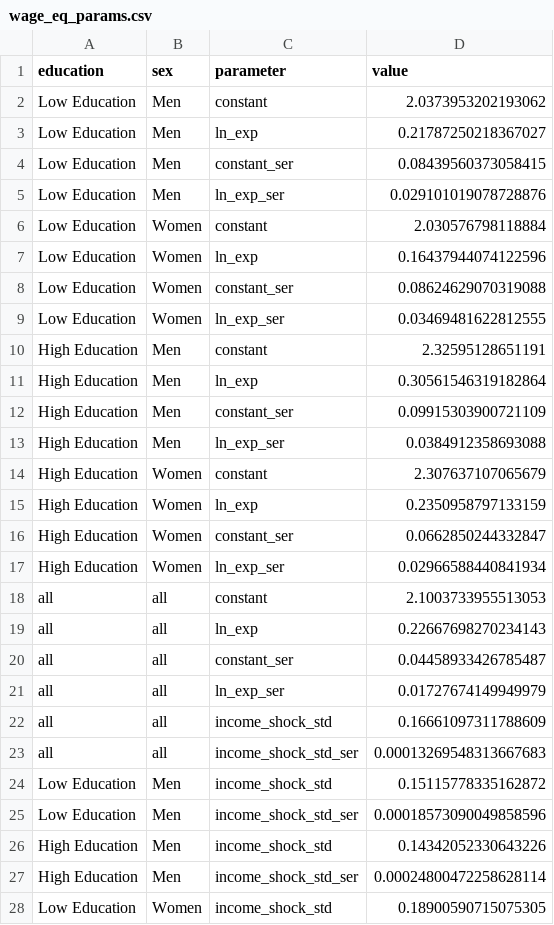
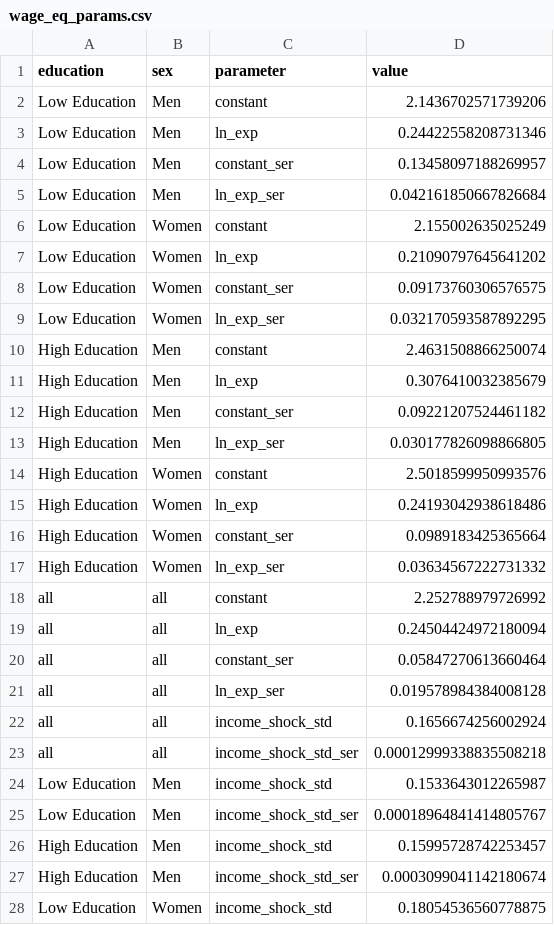
Before and after one commit to PolicyUncertainty/analysis, a CSV file: output/est_results/wage_eq_params.csv, drawn as a sheet; only a part is shown; the diff covers the shown part only.

```diff
--- a/output/est_results/wage_eq_params.csv
+++ b/output/est_results/wage_eq_params.csv
@@ -1,28 +1,28 @@
 education,sex,parameter,value
-Low Education,Men,constant,2.0373953202193062
-Low Education,Men,ln_exp,0.21787250218367027
-Low Education,Men,constant_ser,0.08439560373058415
-Low Education,Men,ln_exp_ser,0.029101019078728876
-Low Education,Women,constant,2.030576798118884
-Low Education,Women,ln_exp,0.16437944074122596
-Low Education,Women,constant_ser,0.08624629070319088
-Low Education,Women,ln_exp_ser,0.03469481622812555
-High Education,Men,constant,2.32595128651191
-High Education,Men,ln_exp,0.30561546319182864
-High Education,Men,constant_ser,0.09915303900721109
-High Education,Men,ln_exp_ser,0.0384912358693088
-High Education,Women,constant,2.307637107065679
-High Education,Women,ln_exp,0.2350958797133159
-High Education,Women,constant_ser,0.0662850244332847
-High Education,Women,ln_exp_ser,0.02966588440841934
-all,all,constant,2.1003733955513053
-all,all,ln_exp,0.22667698270234143
-all,all,constant_ser,0.04458933426785487
-all,all,ln_exp_ser,0.01727674149949979
-all,all,income_shock_std,0.16661097311788609
-all,all,income_shock_std_ser,0.00013269548313667683
-Low Education,Men,income_shock_std,0.15115778335162872
-Low Education,Men,income_shock_std_ser,0.00018573090049858596
-High Education,Men,income_shock_std,0.14342052330643226
-High Education,Men,income_shock_std_ser,0.00024800472258628114
-Low Education,Women,income_shock_std,0.18900590715075305
+Low Education,Men,constant,2.1436702571739206
+Low Education,Men,ln_exp,0.24422558208731346
+Low Education,Men,constant_ser,0.13458097188269957
+Low Education,Men,ln_exp_ser,0.042161850667826684
+Low Education,Women,constant,2.155002635025249
+Low Education,Women,ln_exp,0.21090797645641202
+Low Education,Women,constant_ser,0.09173760306576575
+Low Education,Women,ln_exp_ser,0.032170593587892295
+High Education,Men,constant,2.4631508866250074
+High Education,Men,ln_exp,0.3076410032385679
+High Education,Men,constant_ser,0.09221207524461182
+High Education,Men,ln_exp_ser,0.030177826098866805
+High Education,Women,constant,2.5018599950993576
+High Education,Women,ln_exp,0.24193042938618486
+High Education,Women,constant_ser,0.0989183425365664
+High Education,Women,ln_exp_ser,0.03634567222731332
+all,all,constant,2.252788979726992
+all,all,ln_exp,0.24504424972180094
+all,all,constant_ser,0.05847270613660464
+all,all,ln_exp_ser,0.019578984384008128
+all,all,income_shock_std,0.1656674256002924
+all,all,income_shock_std_ser,0.00012999338835508218
+Low Education,Men,income_shock_std,0.1533643012265987
+Low Education,Men,income_shock_std_ser,0.00018964841414805767
+High Education,Men,income_shock_std,0.15995728742253457
+High Education,Men,income_shock_std_ser,0.0003099041142180674
+Low Education,Women,income_shock_std,0.18054536560778875
```
Also changed, not shown: 3 edited cells elsewhere in this file, output/est_results/population_averages_working_hours.csv, 9 other files.
